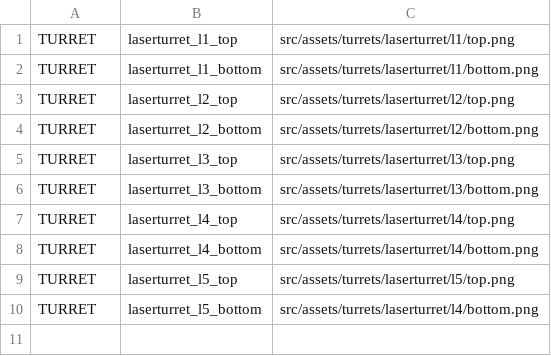
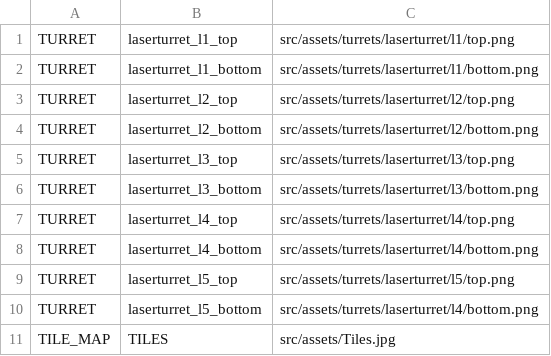
Before and after one commit to AdamDCross/Kortex, a CSV file: src/assets/art_assets.csv (was src/assets/assets.csv), drawn as a sheet.

```diff
--- a/src/assets/assets.csv
+++ b/src/assets/art_assets.csv
@@ -10 +10,2 @@ TURRET,laserturret_l5_top,src/assets/turrets/laserturret/l5/top.png
 TURRET,laserturret_l5_bottom,src/assets/turrets/laserturret/l4/bottom.png
+TILE_MAP,TILES,src/assets/Tiles.jpg
```
Also changed, not shown: 3 other files.
